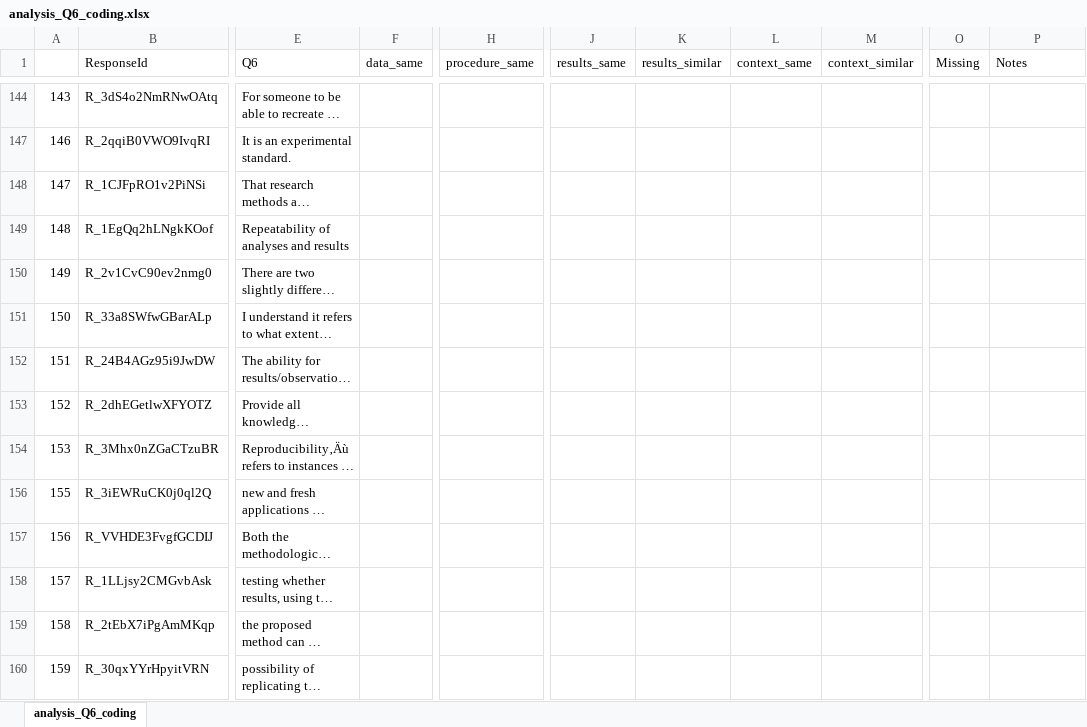
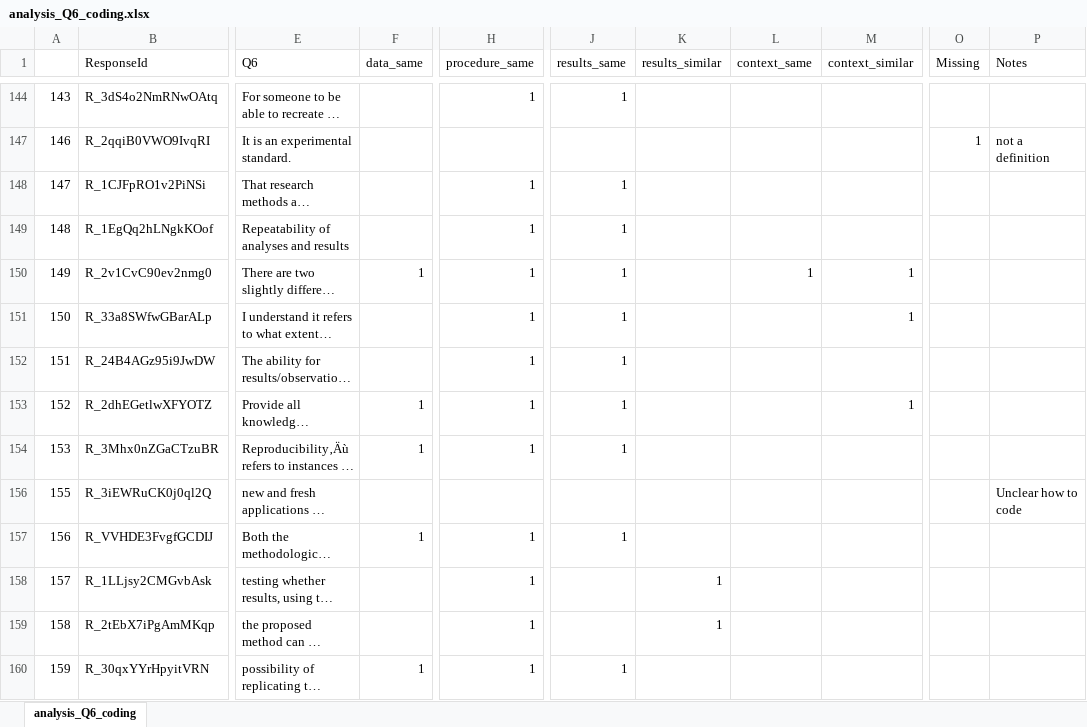
Before and after one commit to HEGSRR/OR-Reproducibility-in-Geography-Survey, an Excel workbook: data/derived/public/analysis_Q6_coding.xlsx, sheet analysis_Q6_coding, drawn as a sheet; only a part is shown, gaps mark what is left out; long unchanged cells end in …; values as stored, in another font and other column widths than the file's, no cell formats; the diff covers the shown part only; the diff names each change by its address in the sheet, - before the commit and + after, or states it on an @@ line.

Commit message:
Finished initial coding of Q6 definitions.

```diff
--- a/data/derived/public/analysis_Q6_coding.xlsx (sheet analysis_Q6_coding)
+++ b/data/derived/public/analysis_Q6_coding.xlsx (sheet analysis_Q6_coding)
-H144 (procedure_same): (empty)
+H144 (procedure_same): 1
-J144 (results_same): (empty)
+J144 (results_same): 1
-O147 (Missing): (empty)
+O147 (Missing): 1
-P147 (Notes): (empty)
+P147 (Notes): not a definition
-H148:H154 (procedure_same): (empty)
+H148:H154 (procedure_same): 1
-J148:J154 (results_same): (empty)
+J148:J154 (results_same): 1
-F150 (data_same): (empty)
+F150 (data_same): 1
-L150 (context_same): (empty)
+L150 (context_same): 1
-M150:M151 (context_similar): (empty)
+M150:M151 (context_similar): 1
-F153:F154 (data_same): (empty)
+F153:F154 (data_same): 1
-M153 (context_similar): (empty)
+M153 (context_similar): 1
-P156 (Notes): (empty)
+P156 (Notes): Unclear how to code
-F157 (data_same): (empty)
+F157 (data_same): 1
-H157:H160 (procedure_same): (empty)
+H157:H160 (procedure_same): 1
-J157 (results_same): (empty)
+J157 (results_same): 1
-K158:K159 (results_similar): (empty)
+K158:K159 (results_similar): 1
-F160 (data_same): (empty)
+F160 (data_same): 1
-J160 (results_same): (empty)
+J160 (results_same): 1
```
Also changed, not shown: 170 edited cells elsewhere in this sheet, cell formats.
